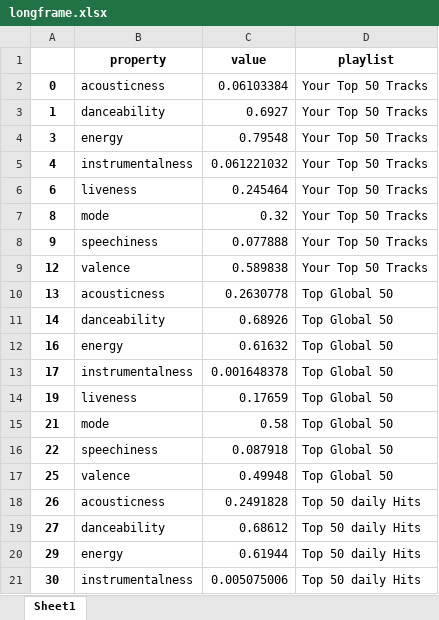
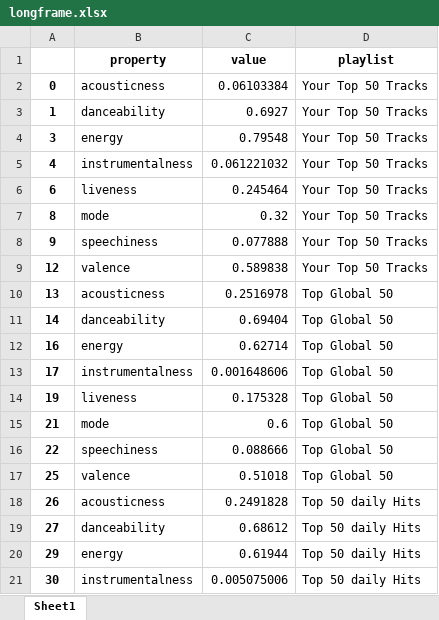
Before and after one commit to Paula1415/Spotify-Stats-Visualizer, an Excel workbook: spotifystats/longframe.xlsx, sheet Sheet1, drawn as a sheet; only a part is shown; values as stored, in another font and other column widths than the file's, no borders; the diff names each change by its address in the sheet, - before the commit and + after, or states it on an @@ line.

```diff
--- a/spotifystats/longframe.xlsx (sheet Sheet1)
+++ b/spotifystats/longframe.xlsx (sheet Sheet1)
-C10 (value): 0.2630778
+C10 (value): 0.2516978
-C11 (value): 0.68926
+C11 (value): 0.69404
-C12 (value): 0.61632
+C12 (value): 0.62714
-C13 (value): 0.001648378
+C13 (value): 0.001648606
-C14 (value): 0.17659
+C14 (value): 0.175328
-C15 (value): 0.58
+C15 (value): 0.6
-C16 (value): 0.087918
+C16 (value): 0.088666
-C17 (value): 0.49948
+C17 (value): 0.51018
```
Also changed, not shown: 4 other files.
